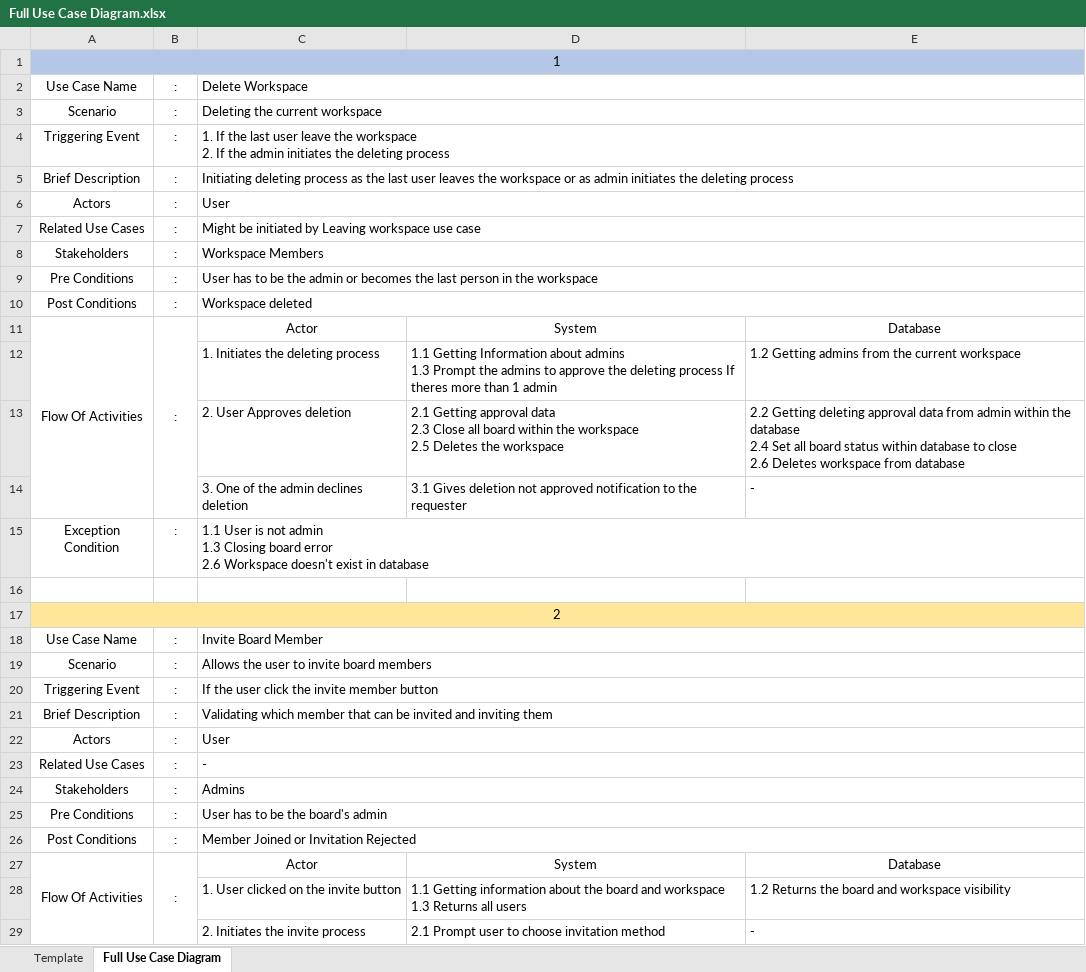
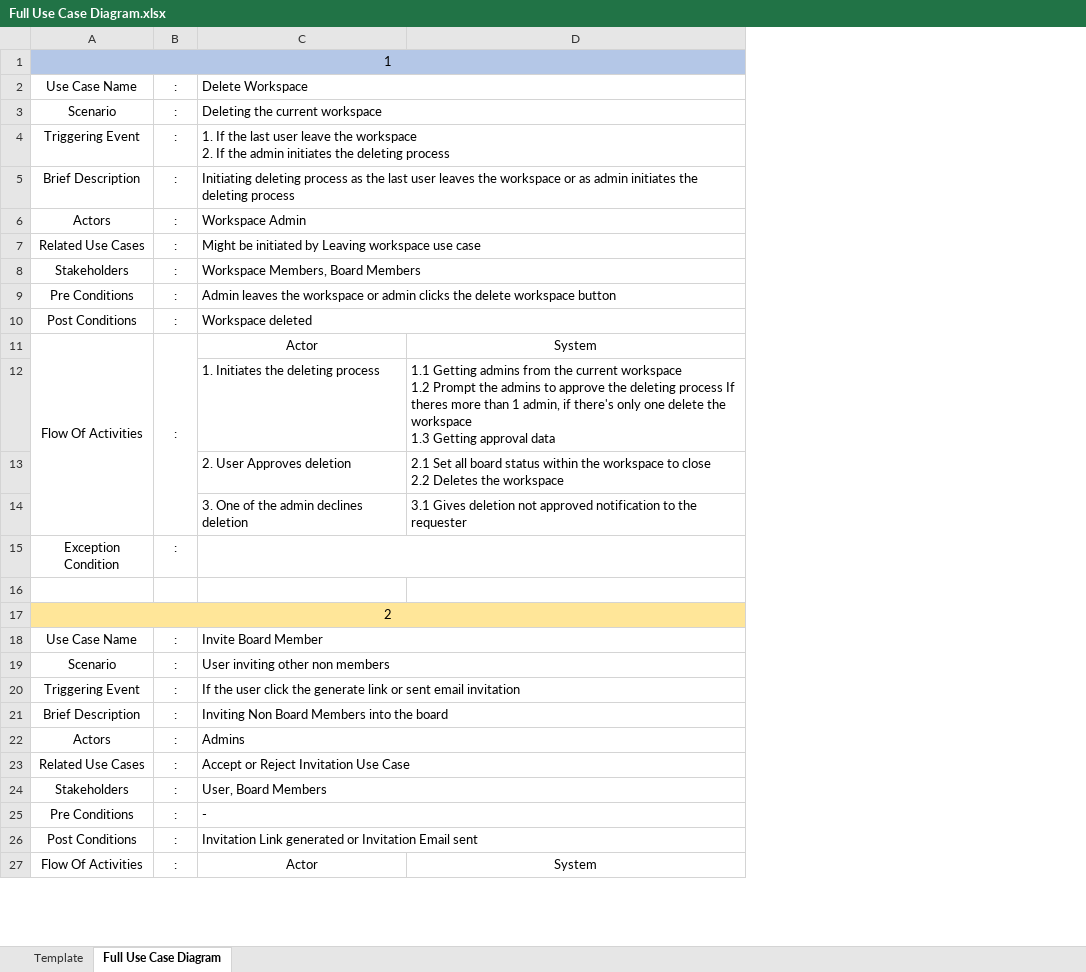
Before and after one commit to Vionny/TPA_Desktop, an Excel workbook: Full Use Case Diagram.xlsx, sheet Full Use Case Diagram, drawn as a sheet; only a part is shown; values as stored, in another font and other column widths than the file's, no borders; removed rows and columns are numbered as before the commit, all else as after; ↵ is a line break in a cell; the diff covers the shown part only; the diff names each change by its address in the sheet, - before the commit and + after, or states it on an @@ line.

```diff
--- a/Full Use Case Diagram.xlsx (sheet Full Use Case Diagram)
+++ b/Full Use Case Diagram.xlsx (sheet Full Use Case Diagram)
-column E, rows 11-14: Database | 1.2 Getting admins from the current workspace | 2.2 Getting deleting approval data from admin within the database ↵ 2.4 Set all board status within database to close ↵ 2.6 Deletes workspace from database | -; row 27: Database
-C6: User
+C6: Workspace Admin
-C8: Workspace Members
+C8: Workspace Members, Board Members
-C9: User has to be the admin or becomes the last person in the workspace
+C9: Admin leaves the workspace or admin clicks the delete workspace button
-D12: 1.1 Getting Information about admins ↵ 1.3 Prompt the admins to approve the deleting process If theres more than 1 admin
+D12: 1.1 Getting admins from the current workspace ↵ 1.2 Prompt the admins to approve the deleting process If theres more than 1 admin, if there's only one delete the workspace ↵ 1.3 Getting approval data
-D13: 2.1 Getting approval data ↵ 2.3 Close all board within the workspace ↵ 2.5 Deletes the…
+D13: 2.1 Set all board status within the workspace to close ↵ 2.2 Deletes the…
-C15: 1.1 User is not admin ↵ 1.3 Closing board error ↵ 2.6 Workspace doesn't exist in database
+C15: (empty)
-C19: Allows the user to invite board members
+C19: User inviting other non members
-C20: …click the invite member button
+C20: …click the generate link or sent email invitation
-C21: Validating which member that can be invited and inviting them
+C21: Inviting Non Board Members into the board
@@ row 24 moved to row 22: Actors @@
+row 23: Related Use Cases | : | Accept or Reject Invitation Use Case
@@ column A renumbered between rows 24 and 54 @@
-C24: User
+C24: User, Board Members
-row 25: Pre Conditions | : | User has to be the board's admin
-C26: Member Joined or Invitation Rejected
+C26: Invitation Link generated or Invitation Email sent
-row 28:  |  | 1. User clicked on the invite button | 1.1 Getting information about the board and workspace ↵ 1.3 Returns all users | 1.2 Returns the board and workspace visibility
-row 29:  |  | 2. Initiates the invite process | 2.1 Prompt user to choose invitation method | -
```
Also changed, not shown: 3 added rows, 4 removed rows and 25 edited cells elsewhere in this sheet, 2 other files.
